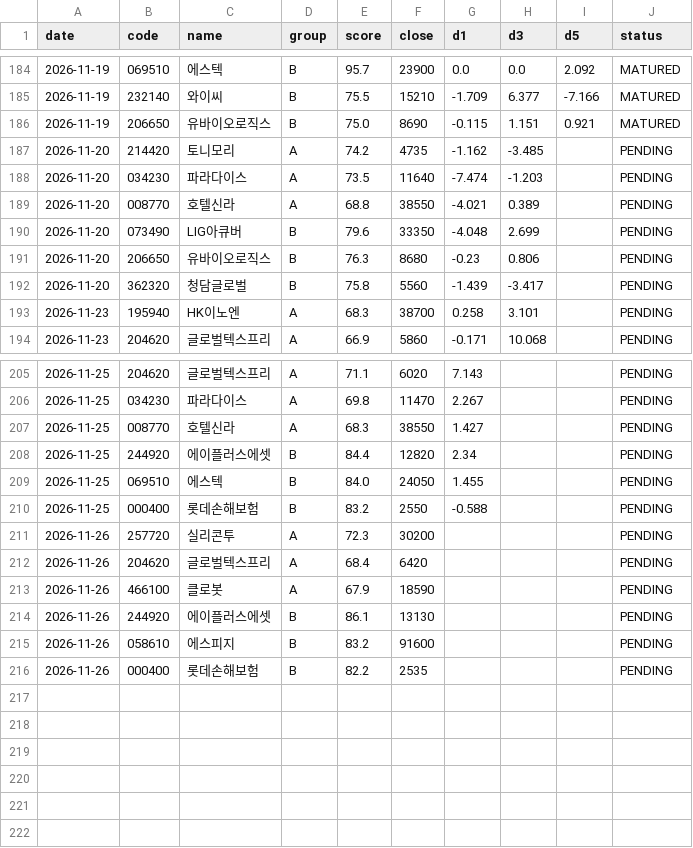
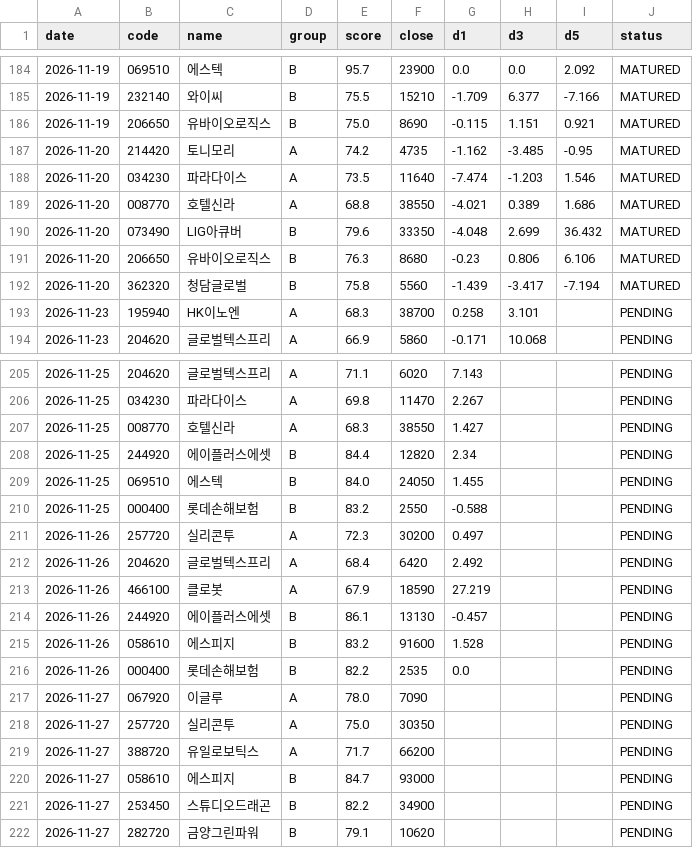
Before and after one commit to insuking/krx-prebreakout-radar, a CSV file: history/recommendations.csv, drawn as a sheet; only a part is shown, gaps mark what is left out; the diff covers the shown part only.

```diff
--- a/history/recommendations.csv
+++ b/history/recommendations.csv
@@ -186,8 +186,8 @@
 2026-11-19,206650,유바이오로직스,B,75.0,8690,-0.115,1.151,0.921,MATURED
-2026-11-20,214420,토니모리,A,74.2,4735,-1.162,-3.485,,PENDING
-2026-11-20,034230,파라다이스,A,73.5,11640,-7.474,-1.203,,PENDING
-2026-11-20,008770,호텔신라,A,68.8,38550,-4.021,0.389,,PENDING
-2026-11-20,073490,LIG아큐버,B,79.6,33350,-4.048,2.699,,PENDING
-2026-11-20,206650,유바이오로직스,B,76.3,8680,-0.23,0.806,,PENDING
-2026-11-20,362320,청담글로벌,B,75.8,5560,-1.439,-3.417,,PENDING
+2026-11-20,214420,토니모리,A,74.2,4735,-1.162,-3.485,-0.95,MATURED
+2026-11-20,034230,파라다이스,A,73.5,11640,-7.474,-1.203,1.546,MATURED
+2026-11-20,008770,호텔신라,A,68.8,38550,-4.021,0.389,1.686,MATURED
+2026-11-20,073490,LIG아큐버,B,79.6,33350,-4.048,2.699,36.432,MATURED
+2026-11-20,206650,유바이오로직스,B,76.3,8680,-0.23,0.806,6.106,MATURED
+2026-11-20,362320,청담글로벌,B,75.8,5560,-1.439,-3.417,-7.194,MATURED
 2026-11-23,195940,HK이노엔,A,68.3,38700,0.258,3.101,,PENDING
@@ -210,7 +210,13 @@
 2026-11-25,000400,롯데손해보험,B,83.2,2550,-0.588,,,PENDING
-2026-11-26,257720,실리콘투,A,72.3,30200,,,,PENDING
-2026-11-26,204620,글로벌텍스프리,A,68.4,6420,,,,PENDING
-2026-11-26,466100,클로봇,A,67.9,18590,,,,PENDING
-2026-11-26,244920,에이플러스에셋,B,86.1,13130,,,,PENDING
-2026-11-26,058610,에스피지,B,83.2,91600,,,,PENDING
-2026-11-26,000400,롯데손해보험,B,82.2,2535,,,,PENDING
+2026-11-26,257720,실리콘투,A,72.3,30200,0.497,,,PENDING
+2026-11-26,204620,글로벌텍스프리,A,68.4,6420,2.492,,,PENDING
+2026-11-26,466100,클로봇,A,67.9,18590,27.219,,,PENDING
+2026-11-26,244920,에이플러스에셋,B,86.1,13130,-0.457,,,PENDING
+2026-11-26,058610,에스피지,B,83.2,91600,1.528,,,PENDING
+2026-11-26,000400,롯데손해보험,B,82.2,2535,0.0,,,PENDING
+2026-11-27,067920,이글루,A,78.0,7090,,,,PENDING
+2026-11-27,257720,실리콘투,A,75.0,30350,,,,PENDING
+2026-11-27,388720,유일로보틱스,A,71.7,66200,,,,PENDING
+2026-11-27,058610,에스피지,B,84.7,93000,,,,PENDING
+2026-11-27,253450,스튜디오드래곤,B,82.2,34900,,,,PENDING
+2026-11-27,282720,금양그린파워,B,79.1,10620,,,,PENDING
```
Also changed, not shown: 6 edited cells elsewhere in this file.
